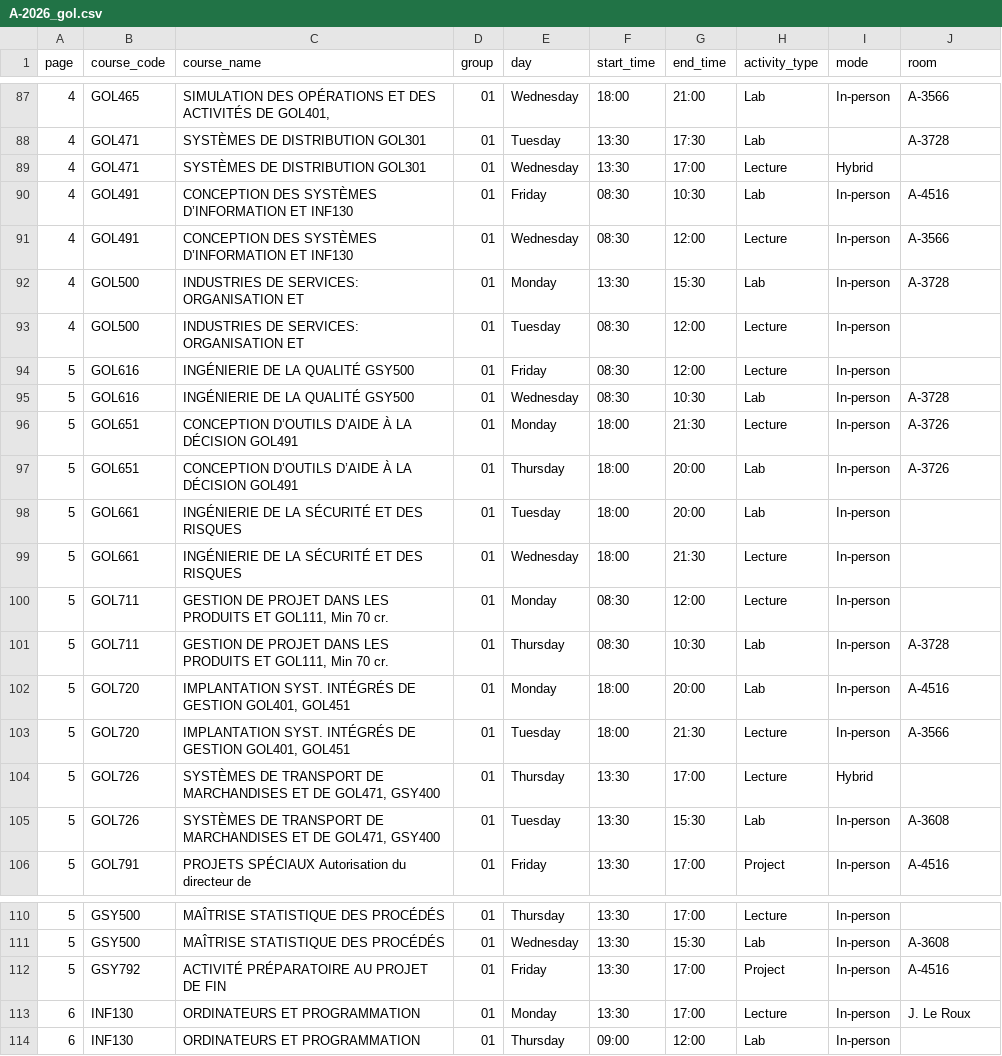
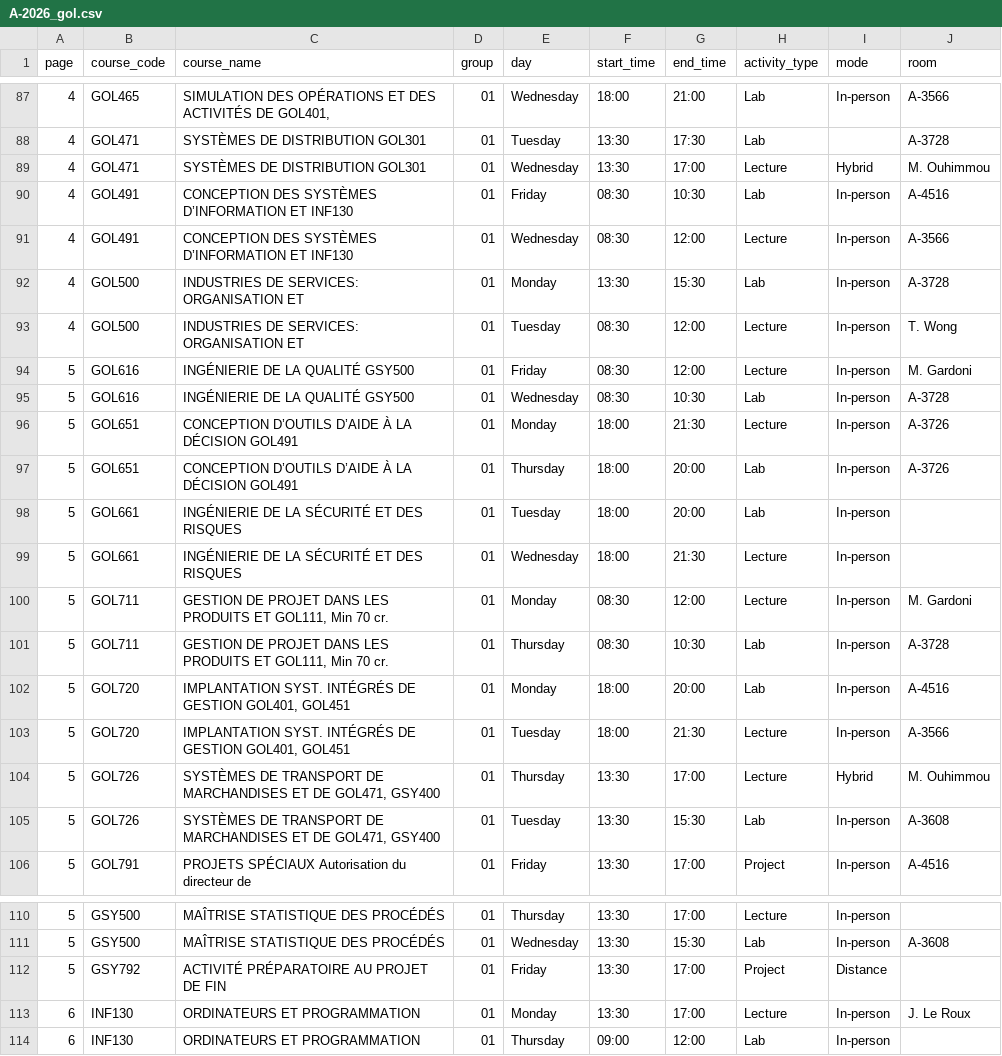
Before and after one commit to olivier0922/schedule-generator-ETS, a CSV file: data/A-2026_gol.csv, drawn as a sheet; only a part is shown, gaps mark what is left out.

```diff
--- a/data/A-2026_gol.csv
+++ b/data/A-2026_gol.csv
@@ -88,3 +88,3 @@
 4,GOL471,SYSTÈMES DE DISTRIBUTION GOL301,01,Tuesday,13:30,17:30,Lab,,A-3728
-4,GOL471,SYSTÈMES DE DISTRIBUTION GOL301,01,Wednesday,13:30,17:00,Lecture,Hybrid,
+4,GOL471,SYSTÈMES DE DISTRIBUTION GOL301,01,Wednesday,13:30,17:00,Lecture,Hybrid,M. Ouhimmou
 4,GOL491,CONCEPTION DES SYSTÈMES D’INFORMATION ET INF130,01,Friday,08:30,10:30,Lab,In-person,A-4516
@@ -92,4 +92,4 @@
 4,GOL500,INDUSTRIES DE SERVICES: ORGANISATION ET,01,Monday,13:30,15:30,Lab,In-person,A-3728
-4,GOL500,INDUSTRIES DE SERVICES: ORGANISATION ET,01,Tuesday,08:30,12:00,Lecture,In-person,
-5,GOL616,INGÉNIERIE DE LA QUALITÉ GSY500,01,Friday,08:30,12:00,Lecture,In-person,
+4,GOL500,INDUSTRIES DE SERVICES: ORGANISATION ET,01,Tuesday,08:30,12:00,Lecture,In-person,T. Wong
+5,GOL616,INGÉNIERIE DE LA QUALITÉ GSY500,01,Friday,08:30,12:00,Lecture,In-person,M. Gardoni
 5,GOL616,INGÉNIERIE DE LA QUALITÉ GSY500,01,Wednesday,08:30,10:30,Lab,In-person,A-3728
@@ -99,3 +99,3 @@
 5,GOL661,INGÉNIERIE DE LA SÉCURITÉ ET DES RISQUES,01,Wednesday,18:00,21:30,Lecture,In-person,
-5,GOL711,"GESTION DE PROJET DANS LES PRODUITS ET GOL111, Min 70 cr.",01,Monday,08:30,12:00,Lecture,In-person,
+5,GOL711,"GESTION DE PROJET DANS LES PRODUITS ET GOL111, Min 70 cr.",01,Monday,08:30,12:00,Lecture,In-person,M. Gardoni
 5,GOL711,"GESTION DE PROJET DANS LES PRODUITS ET GOL111, Min 70 cr.",01,Thursday,08:30,10:30,Lab,In-person,A-3728
@@ -103,3 +103,3 @@
 5,GOL720,"IMPLANTATION SYST. INTÉGRÉS DE GESTION GOL401, GOL451",01,Tuesday,18:00,21:30,Lecture,In-person,A-3566
-5,GOL726,"SYSTÈMES DE TRANSPORT DE MARCHANDISES ET DE GOL471, GSY400",01,Thursday,13:30,17:00,Lecture,Hybrid,
+5,GOL726,"SYSTÈMES DE TRANSPORT DE MARCHANDISES ET DE GOL471, GSY400",01,Thursday,13:30,17:00,Lecture,Hybrid,M. Ouhimmou
 5,GOL726,"SYSTÈMES DE TRANSPORT DE MARCHANDISES ET DE GOL471, GSY400",01,Tuesday,13:30,15:30,Lab,In-person,A-3608
@@ -111,3 +111,3 @@
 5,GSY500,MAÎTRISE STATISTIQUE DES PROCÉDÉS,01,Wednesday,13:30,15:30,Lab,In-person,A-3608
-5,GSY792,ACTIVITÉ PRÉPARATOIRE AU PROJET DE FIN,01,Friday,13:30,17:00,Project,In-person,A-4516
+5,GSY792,ACTIVITÉ PRÉPARATOIRE AU PROJET DE FIN,01,Friday,13:30,17:00,Project,Distance,
 6,INF130,ORDINATEURS ET PROGRAMMATION,01,Monday,13:30,17:00,Lecture,In-person,J. Le Roux
```
Also changed, not shown: data/A-2026_aer.csv, data/A-2026_ctn.csv, 10 other files.
